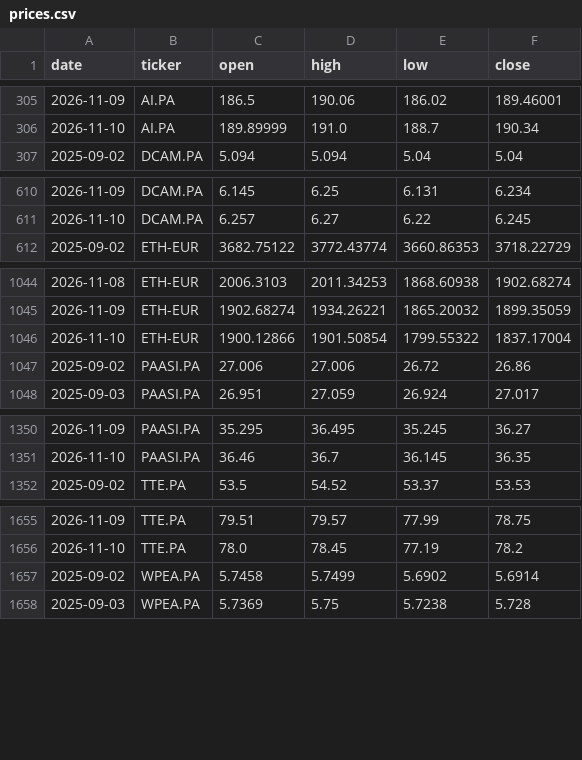
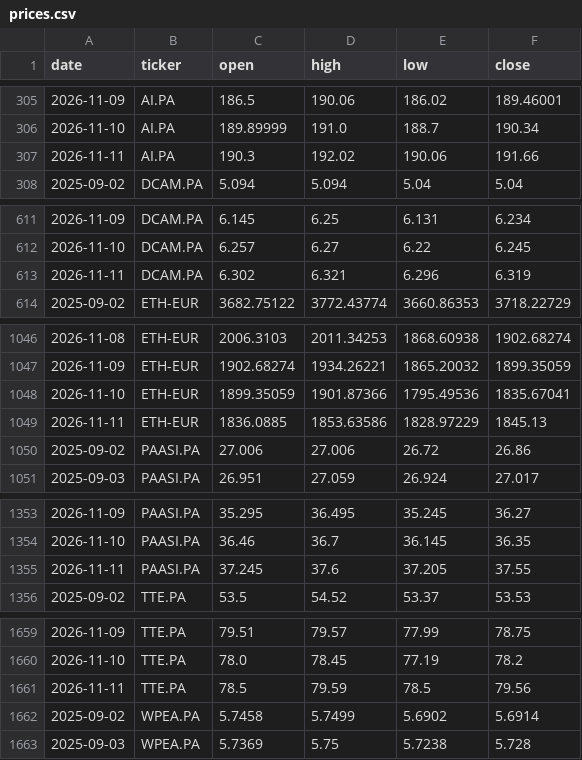
Before and after one commit to DonSanchitoo/pea_tracker, a CSV file: data/prices.csv, drawn as a sheet; only a part is shown, gaps mark what is left out; the diff covers the shown part only.

```diff
--- a/data/prices.csv
+++ b/data/prices.csv
@@ -306,2 +306,3 @@ date,ticker,open,high,low,close
 2026-11-10,AI.PA,189.89999,191.0,188.7,190.34
+2026-11-11,AI.PA,190.3,192.02,190.06,191.66
 2025-09-02,DCAM.PA,5.094,5.094,5.04,5.04
@@ -611,2 +612,3 @@ date,ticker,open,high,low,close
 2026-11-10,DCAM.PA,6.257,6.27,6.22,6.245
+2026-11-11,DCAM.PA,6.302,6.321,6.296,6.319
 2025-09-02,ETH-EUR,3682.75122,3772.43774,3660.86353,3718.22729
@@ -1045,3 +1047,4 @@ date,ticker,open,high,low,close
 2026-11-09,ETH-EUR,1902.68274,1934.26221,1865.20032,1899.35059
-2026-11-10,ETH-EUR,1900.12866,1901.50854,1799.55322,1837.17004
+2026-11-10,ETH-EUR,1899.35059,1901.87366,1795.49536,1835.67041
+2026-11-11,ETH-EUR,1836.0885,1853.63586,1828.97229,1845.13
 2025-09-02,PAASI.PA,27.006,27.006,26.72,26.86
@@ -1351,2 +1354,3 @@ date,ticker,open,high,low,close
 2026-11-10,PAASI.PA,36.46,36.7,36.145,36.35
+2026-11-11,PAASI.PA,37.245,37.6,37.205,37.55
 2025-09-02,TTE.PA,53.5,54.52,53.37,53.53
@@ -1656,2 +1660,3 @@ date,ticker,open,high,low,close
 2026-11-10,TTE.PA,78.0,78.45,77.19,78.2
+2026-11-11,TTE.PA,78.5,79.59,78.5,79.56
 2025-09-02,WPEA.PA,5.7458,5.7499,5.6902,5.6914
```
Also changed, not shown: 1 added row elsewhere in this file, data/history.csv, 3 other files.
